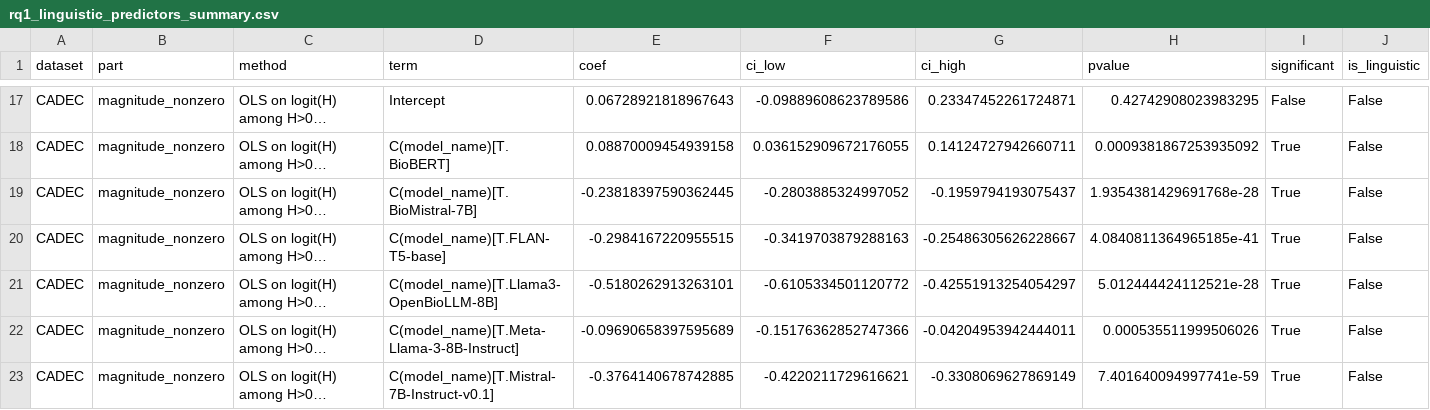
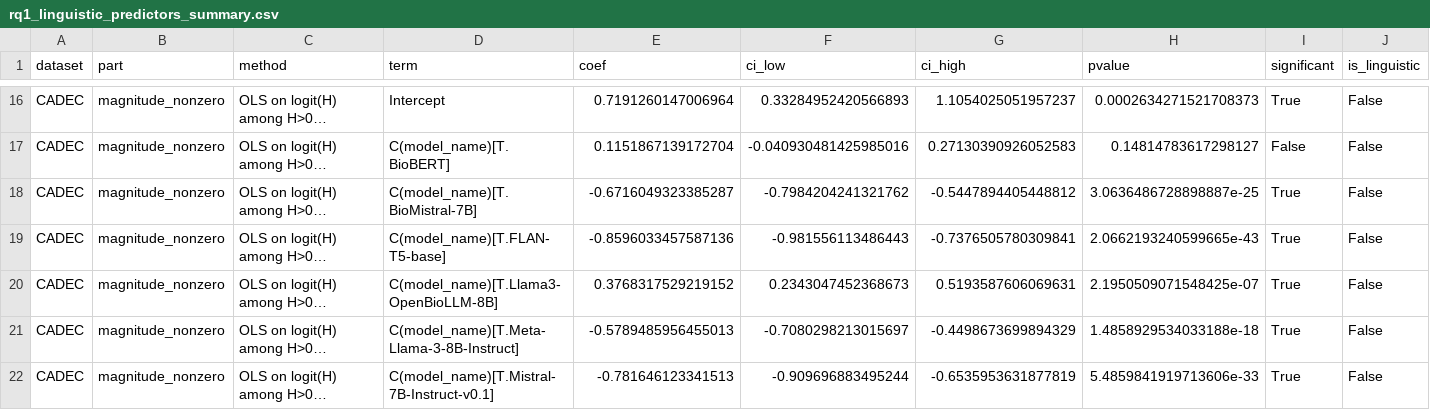
Before and after one commit to Kasfi-Ahamed/Measuring-Semantic-Stability-in-biomedical-LLMs, a CSV file: outputs/rq3/rq1_linguistic_predictors_summary.csv, drawn as a sheet; only a part is shown, gaps mark what is left out; long unchanged cells end in …; addresses are those after the commit; the diff covers the shown part only; the diff names each change by its address in the sheet, - before the commit and + after, or states it on an @@ line.

```diff
--- a/outputs/rq3/rq1_linguistic_predictors_summary.csv
+++ b/outputs/rq3/rq1_linguistic_predictors_summary.csv
-E16 (coef): 0.06728921818967643
+E16 (coef): 0.7191260147006964
-F16 (ci_low): -0.09889608623789586
+F16 (ci_low): 0.33284952420566893
-G16 (ci_high): 0.23347452261724871
+G16 (ci_high): 1.1054025051957237
-H16 (pvalue): 0.42742908023983295
+H16 (pvalue): 0.0002634271521708373
-I16 (significant): False
+I16 (significant): True
-E17 (coef): 0.08870009454939158
+E17 (coef): 0.1151867139172704
-F17 (ci_low): 0.036152909672176055
+F17 (ci_low): -0.040930481425985016
-G17 (ci_high): 0.14124727942660711
+G17 (ci_high): 0.27130390926052583
-H17 (pvalue): 0.0009381867253935092
+H17 (pvalue): 0.14814783617298127
-I17 (significant): True
+I17 (significant): False
-E18 (coef): -0.23818397590362445
+E18 (coef): -0.6716049323385287
-F18 (ci_low): -0.2803885324997052
+F18 (ci_low): -0.7984204241321762
-G18 (ci_high): -0.1959794193075437
+G18 (ci_high): -0.5447894405448812
-H18 (pvalue): 1.9354381429691768e-28
+H18 (pvalue): 3.0636486728898887e-25
-E19 (coef): -0.2984167220955515
+E19 (coef): -0.8596033457587136
-F19 (ci_low): -0.3419703879288163
+F19 (ci_low): -0.981556113486443
-G19 (ci_high): -0.25486305626228667
+G19 (ci_high): -0.7376505780309841
-H19 (pvalue): 4.0840811364965185e-41
+H19 (pvalue): 2.0662193240599665e-43
-E20 (coef): -0.5180262913263101
+E20 (coef): 0.3768317529219152
-F20 (ci_low): -0.6105334501120772
+F20 (ci_low): 0.2343047452368673
-G20 (ci_high): -0.42551913254054297
+G20 (ci_high): 0.5193587606069631
-H20 (pvalue): 5.012444424112521e-28
+H20 (pvalue): 2.1950509071548425e-07
-E21 (coef): -0.09690658397595689
+E21 (coef): -0.5789485956455013
-F21 (ci_low): -0.15176362852747366
+F21 (ci_low): -0.7080298213015697
-G21 (ci_high): -0.04204953942444011
+G21 (ci_high): -0.4498673699894329
-H21 (pvalue): 0.000535511999506026
+H21 (pvalue): 1.4858929534033188e-18
-E22 (coef): -0.3764140678742885
+E22 (coef): -0.781646123341513
-F22 (ci_low): -0.4220211729616621
+F22 (ci_low): -0.909696883495244
-G22 (ci_high): -0.3308069627869149
+G22 (ci_high): -0.6535953631877819
-H22 (pvalue): 7.401640094997741e-59
+H22 (pvalue): 5.4859841919713606e-33
```
Also changed, not shown: 2 removed rows and 91 edited cells elsewhere in this file, 3 other files.
